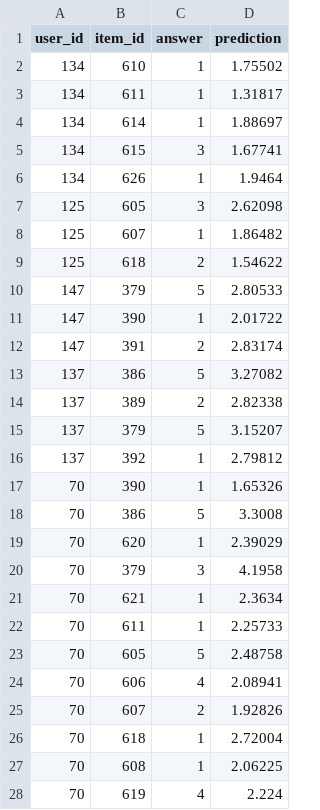
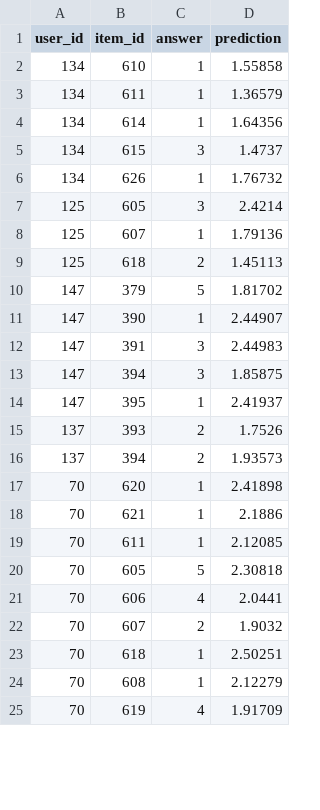
Before and after one commit to chinchi-hsu/mslab_III, a CSV file: output/product_order.csv, drawn as a sheet; only a part is shown; the diff covers the shown part only.

```diff
--- a/output/product_order.csv
+++ b/output/product_order.csv
@@ -1,28 +1,25 @@
 user_id,item_id,answer,prediction
-134,610,1,1.75502
-134,611,1,1.31817
-134,614,1,1.88697
-134,615,3,1.67741
-134,626,1,1.9464
-125,605,3,2.62098
-125,607,1,1.86482
-125,618,2,1.54622
-147,379,5,2.80533
-147,390,1,2.01722
-147,391,2,2.83174
-137,386,5,3.27082
-137,389,2,2.82338
-137,379,5,3.15207
-137,392,1,2.79812
-70,390,1,1.65326
-70,386,5,3.3008
-70,620,1,2.39029
-70,379,3,4.1958
-70,621,1,2.3634
-70,611,1,2.25733
-70,605,5,2.48758
-70,606,4,2.08941
-70,607,2,1.92826
-70,618,1,2.72004
-70,608,1,2.06225
-70,619,4,2.224
+134,610,1,1.55858
+134,611,1,1.36579
+134,614,1,1.64356
+134,615,3,1.4737
+134,626,1,1.76732
+125,605,3,2.4214
+125,607,1,1.79136
+125,618,2,1.45113
+147,379,5,1.81702
+147,390,1,2.44907
+147,391,3,2.44983
+147,394,3,1.85875
+147,395,1,2.41937
+137,393,2,1.7526
+137,394,2,1.93573
+70,620,1,2.41898
+70,621,1,2.1886
+70,611,1,2.12085
+70,605,5,2.30818
+70,606,4,2.0441
+70,607,2,1.9032
+70,618,1,2.50251
+70,608,1,2.12279
+70,619,4,1.91709
```
Also changed, not shown: 3 added rows and 11 edited cells elsewhere in this file, output/coupon_collection.csv, output/product_attention_rate.csv, 27 other files.
